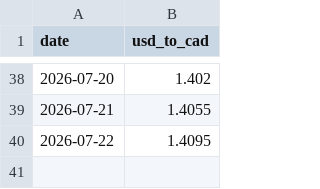
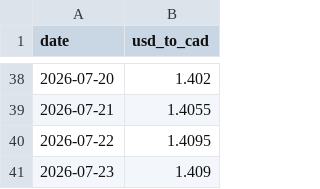
Before and after one commit to onmicroIT/Daily-Currency-Rate-Tracker, a CSV file: data/history-cad.csv, drawn as a sheet; only a part is shown, gaps mark what is left out; the diff names each change by its address in the sheet, - before the commit and + after, or states it on an @@ line.

```diff
--- a/data/history-cad.csv
+++ b/data/history-cad.csv
+row 41: 2026-07-23 | 1.409
```
Also changed, not shown: data/history-aud.csv, data/history-bdt.csv, 11 other files.
